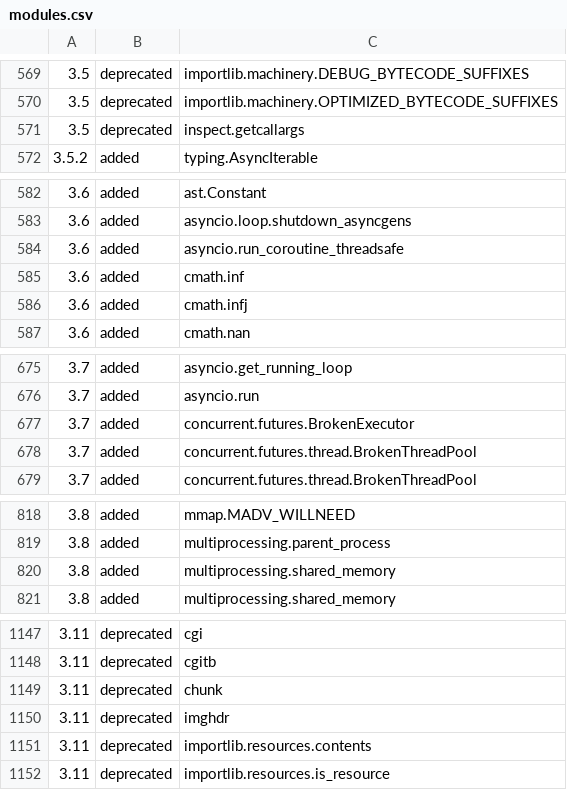
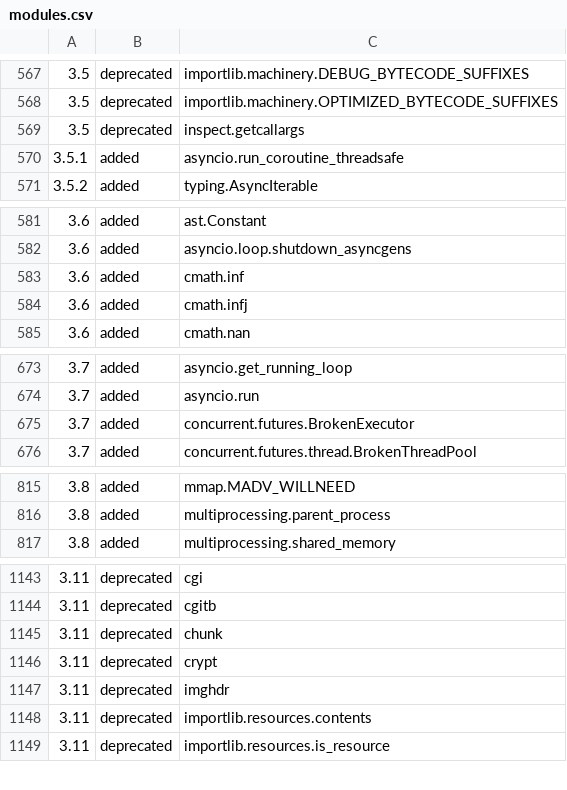
Before and after one commit to Emetophobe/detect_version, a CSV file: data/modules.csv, drawn as a sheet; only a part is shown, gaps mark what is left out; the diff covers the shown part only.

```diff
--- a/data/modules.csv
+++ b/data/modules.csv
@@ -571,2 +569,3 @@
 "3.5", "deprecated", "inspect.getcallargs"
+"3.5.1", "added", "asyncio.run_coroutine_threadsafe"
 "3.5.2", "added", "typing.AsyncIterable"
@@ -583,3 +582,2 @@
 "3.6", "added", "asyncio.loop.shutdown_asyncgens"
-"3.6", "added", "asyncio.run_coroutine_threadsafe"
 "3.6", "added", "cmath.inf"
@@ -677,3 +675,2 @@
 "3.7", "added", "concurrent.futures.BrokenExecutor"
-"3.7", "added", "concurrent.futures.thread.BrokenThreadPool"
 "3.7", "added", "concurrent.futures.thread.BrokenThreadPool"
@@ -819,3 +816,2 @@
 "3.8", "added", "multiprocessing.parent_process"
-"3.8", "added", "multiprocessing.shared_memory"
 "3.8", "added", "multiprocessing.shared_memory"
@@ -1149,2 +1145,3 @@
 "3.11", "deprecated", "chunk"
+"3.11", "deprecated", "crypt"
 "3.11", "deprecated", "imghdr"
```
Also changed, not shown: 2 added rows, 5 removed rows and 2 edited cells elsewhere in this file.
